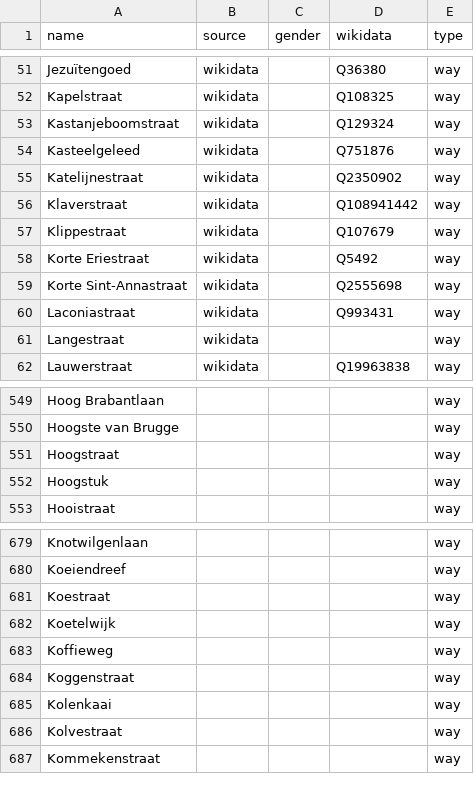
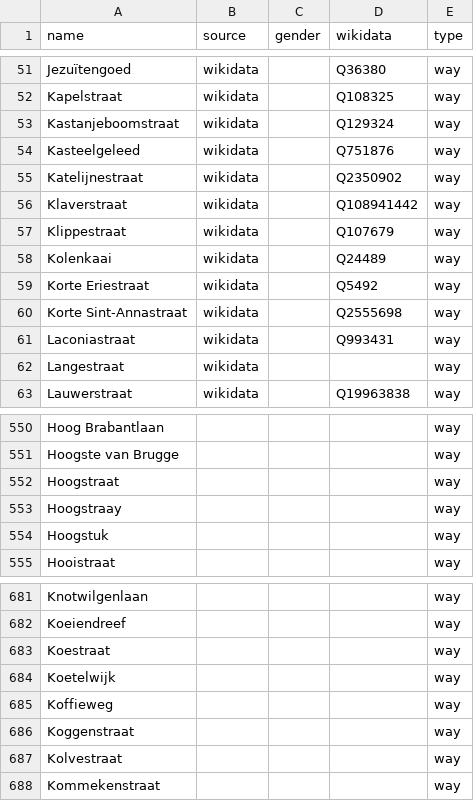
Before and after one commit to EqualStreetNames/equalstreetnames-brugge, a CSV file: data/other.csv, drawn as a sheet; only a part is shown, gaps mark what is left out; removed rows and columns are numbered as before the commit, all else as after; the diff names each change by its address in the sheet, - before the commit and + after, or states it on an @@ line.

```diff
--- a/data/other.csv
+++ b/data/other.csv
+row 58: Kolenkaai | wikidata |  | Q24489 | way
+row 553: Hoogstraay |  |  |  | way
-row 685: Kolenkaai |  |  |  | way
```
Also changed, not shown: 3 other files.
